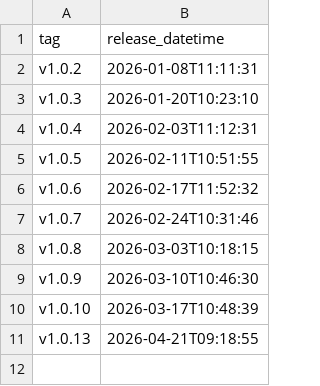
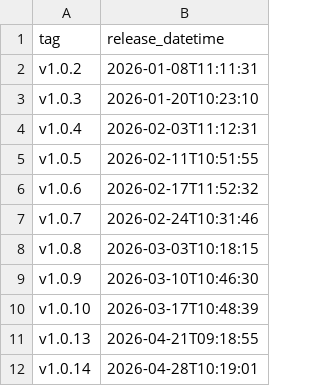
Before and after one commit to NHSDigital/eps-assist-me, a CSV file: _data/prod_deployments.csv, drawn as a sheet.

```diff
--- a/_data/prod_deployments.csv
+++ b/_data/prod_deployments.csv
@@ -11 +11,2 @@ v1.0.10,2026-03-17T10:48:39
 v1.0.13,2026-04-21T09:18:55
+v1.0.14,2026-04-28T10:19:01
```
Also changed, not shown: 1 other file.
